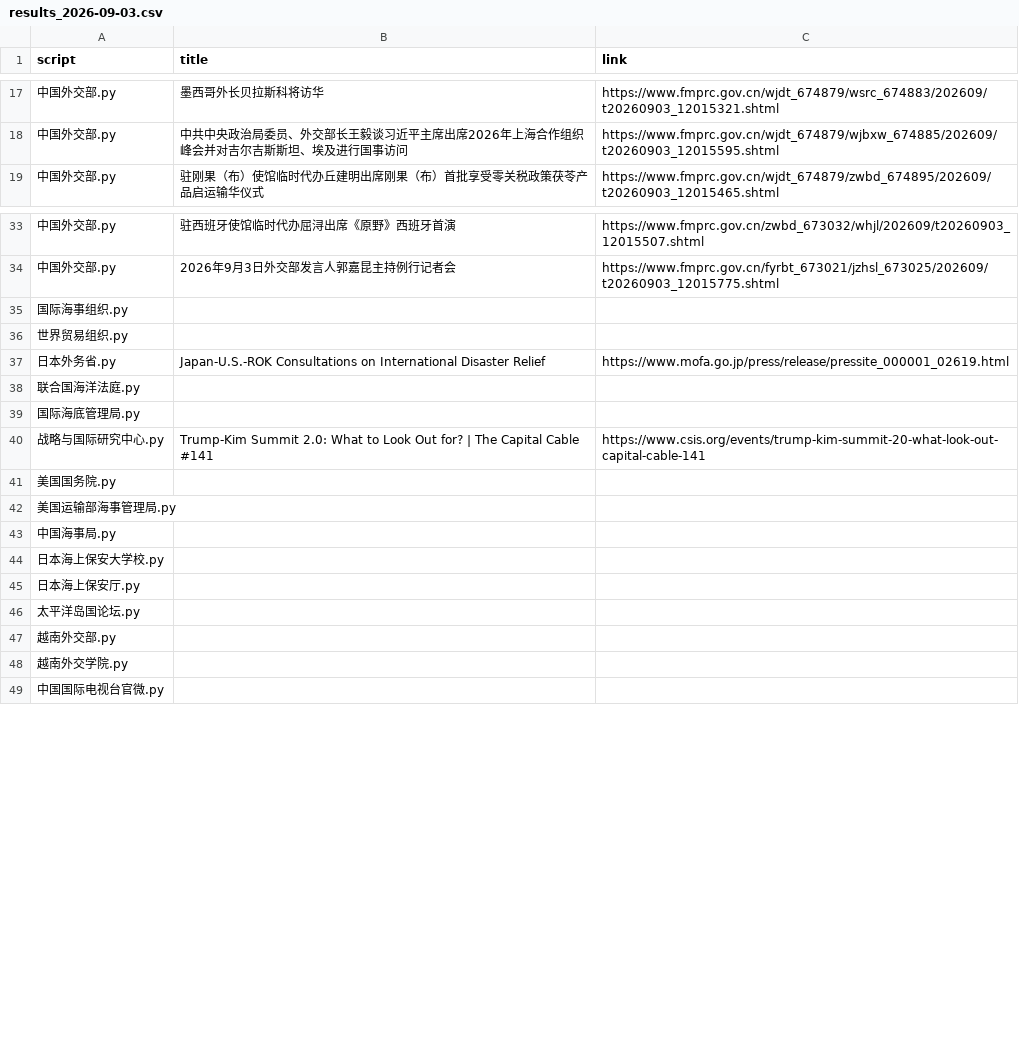
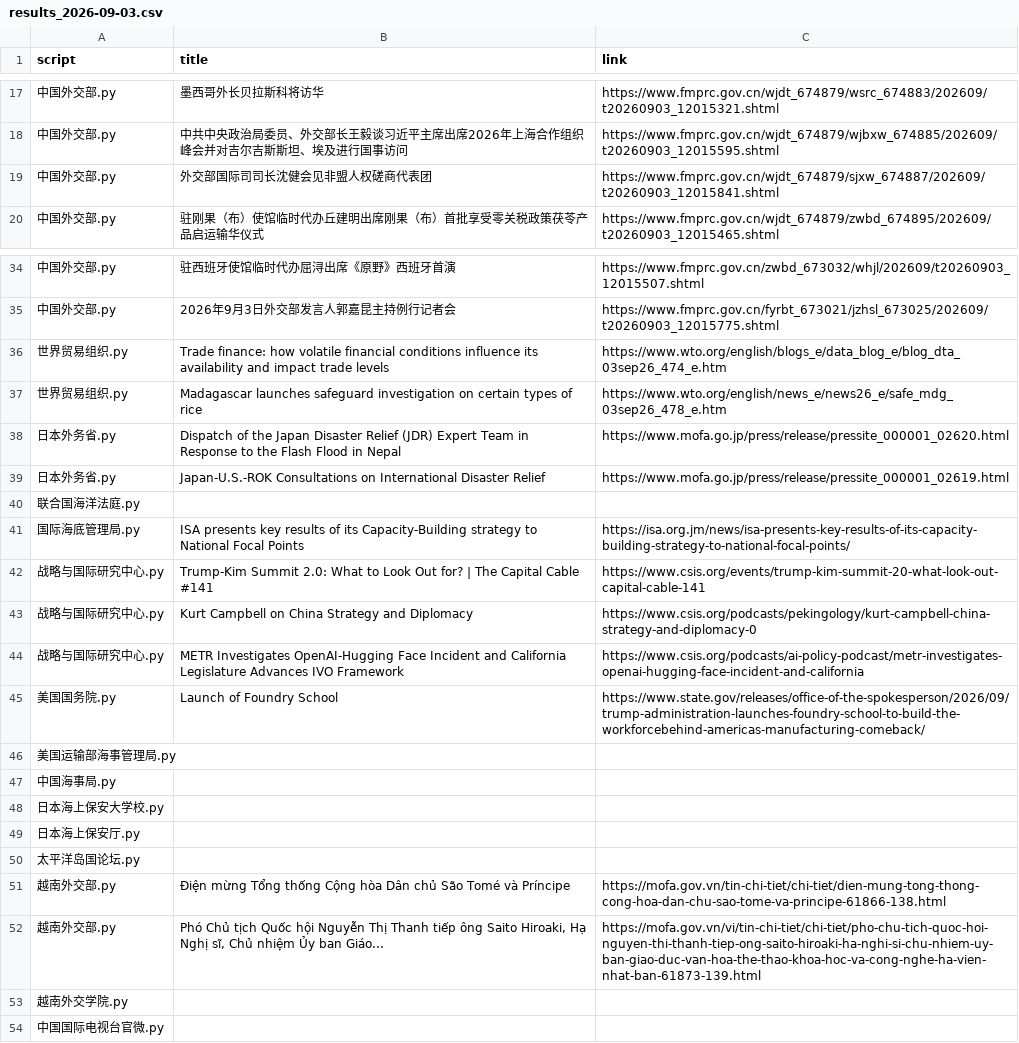
Before and after one commit to KACSH9/---, a CSV file: results_2026-09-03.csv, drawn as a sheet; only a part is shown, gaps mark what is left out; removed rows and columns are numbered as before the commit, all else as after; the diff names each change by its address in the sheet, - before the commit and + after, or states it on an @@ line.

```diff
--- a/results_2026-09-03.csv
+++ b/results_2026-09-03.csv
+row 19: 中国外交部.py | 外交部国际司司长沈健会见非盟人权磋商代表团 | https://www.fmprc.gov.cn/wjdt_674879/sjxw_674887/202609/t20260903_12015841.shtml
-row 35: 国际海事组织.py
-row 36: 世界贸易组织.py
+row 36: 世界贸易组织.py | Trade finance: how volatile financial conditions influence its availability and impact trade levels | https://www.wto.org/english/blogs_e/data_blog_e/blog_dta_03sep26_474_e.htm
+row 37: 世界贸易组织.py | Madagascar launches safeguard investigation on certain types of rice | https://www.wto.org/english/news_e/news26_e/safe_mdg_03sep26_478_e.htm
+row 38: 日本外务省.py | Dispatch of the Japan Disaster Relief (JDR) Expert Team in Response to the Flash Flood in Nepal | https://www.mofa.go.jp/press/release/pressite_000001_02620.html
-row 39: 国际海底管理局.py
+row 41: 国际海底管理局.py | ISA presents key results of its Capacity-Building strategy to National Focal Points | https://isa.org.jm/news/isa-presents-key-results-of-its-capacity-building-strategy-to-national-focal-points/
-row 41: 美国国务院.py
+row 43: 战略与国际研究中心.py | Kurt Campbell on China Strategy and Diplomacy | https://www.csis.org/podcasts/pekingology/kurt-campbell-china-strategy-and-diplomacy-0
+row 44: 战略与国际研究中心.py | METR Investigates OpenAI-Hugging Face Incident and California Legislature Advances IVO Framework | https://www.csis.org/podcasts/ai-policy-podcast/metr-investigates-openai-hugging-face-incident-and-california
+row 45: 美国国务院.py | Launch of Foundry School | https://www.state.gov/releases/office-of-the-spokesperson/2026/09/trump-administration-launches-foundry-school-to-build-the-workforcebehind-americas-manufacturing-comeback/
-row 47: 越南外交部.py
+row 51: 越南外交部.py | Điện mừng Tổng thống Cộng hòa Dân chủ São Tomé và Príncipe | https://mofa.gov.vn/tin-chi-tiet/chi-tiet/dien-mung-tong-thong-cong-hoa-dan-chu-sao-tome-va-principe-61866-138.html
+row 52: 越南外交部.py | Phó Chủ tịch Quốc hội Nguyễn Thị Thanh tiếp ông Saito Hiroaki, Hạ Nghị sĩ, Chủ nhiệm Ủy ban Giáo... | https://mofa.gov.vn/vi/tin-chi-tiet/chi-tiet/pho-chu-tich-quoc-hoi-nguyen-thi-thanh-tiep-ong-saito-hiroaki-ha-nghi-si-chu-nhiem-uy-ban-giao-duc-van-hoa-the-thao-khoa-hoc-va-cong-nghe-ha-vien-nhat-ban-61873-139.html
```
